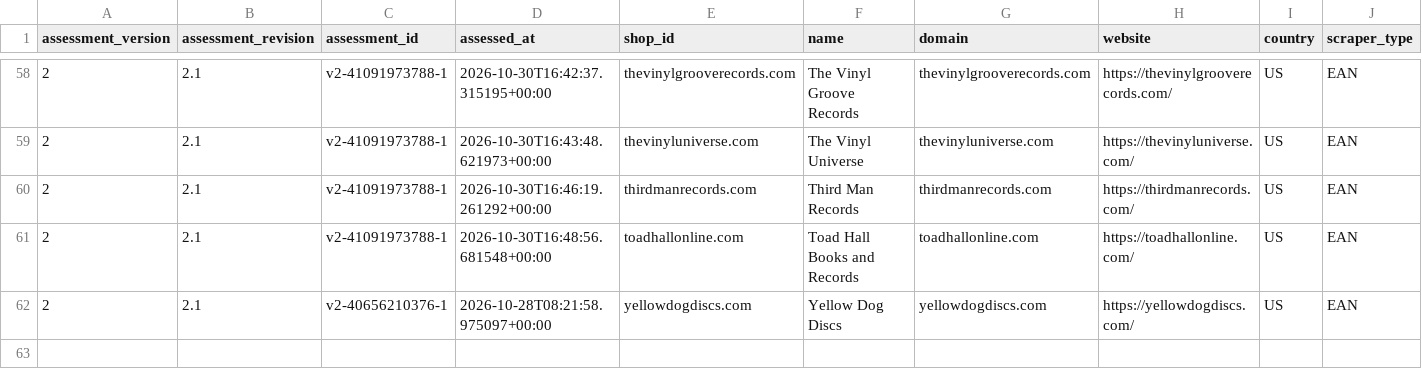
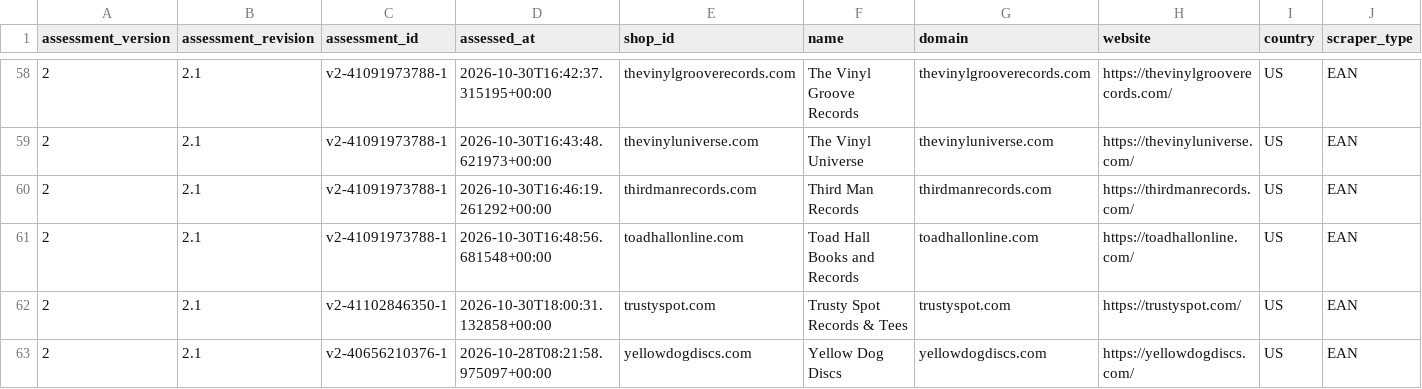
Before and after one commit to Vinylofy/patientseed., a CSV file: assessment-exports/v2/ean.csv, drawn as a sheet; only a part is shown, gaps mark what is left out; rows hold the shown columns only; the diff names each change by its address in the sheet, - before the commit and + after, or states it on an @@ line.

```diff
--- a/assessment-exports/v2/ean.csv
+++ b/assessment-exports/v2/ean.csv
+row 62: 2 | 2.1 | v2-41102846350-1 | 2026-10-30T18:00:31.132858+00:00 | trustyspot.com | Trusty Spot Records & Tees | trustyspot.com | https://trustyspot.com/ | US | EAN
```
